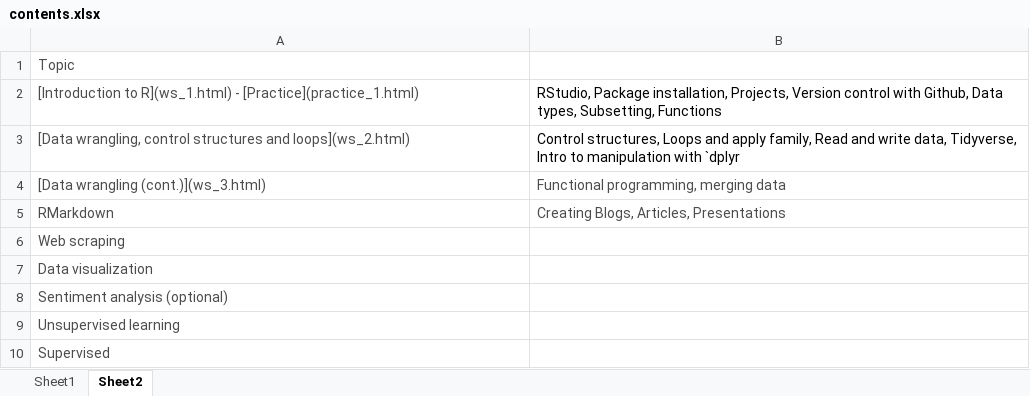
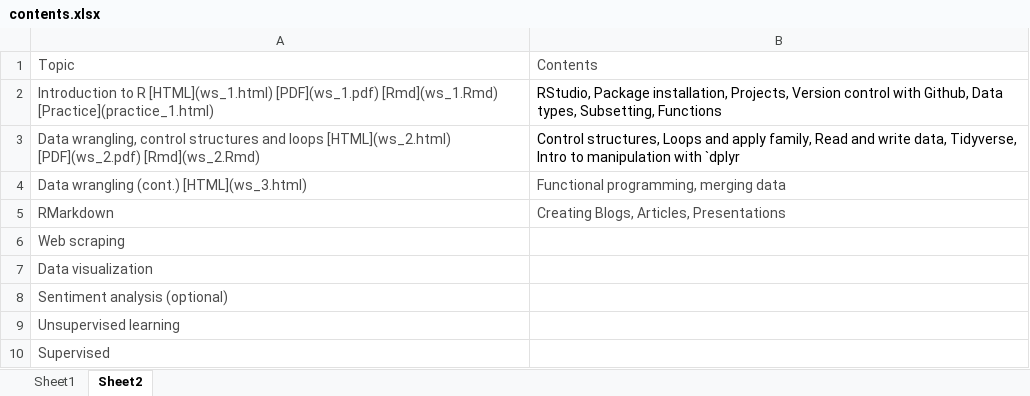
Before and after one commit to opoyc/ZEW_workshop, an Excel workbook: datasets/contents.xlsx, sheet Sheet2, drawn as a sheet; values as stored, in another font and other column widths than the file's, no borders; the diff names each change by its address in the sheet, - before the commit and + after, or states it on an @@ line.

```diff
--- a/datasets/contents.xlsx (sheet Sheet2)
+++ b/datasets/contents.xlsx (sheet Sheet2)
-B1: (empty)
+B1: Contents
-A2: [Introduction to R](ws_1.html) - [Practice](practice_1.html)
+A2: Introduction to R [HTML](ws_1.html) [PDF](ws_1.pdf) [Rmd](ws_1.Rmd) [Practice](practice_1.html)
-A3: [Data wrangling, control structures and loops](ws_2.html)
+A3: Data wrangling, control structures and loops [HTML](ws_2.html) [PDF](ws_2.pdf) [Rmd](ws_2.Rmd)
-A4: [Data wrangling (cont.)](ws_3.html)
+A4: Data wrangling (cont.) [HTML](ws_3.html)
```
Also changed, not shown: 1 other file.
